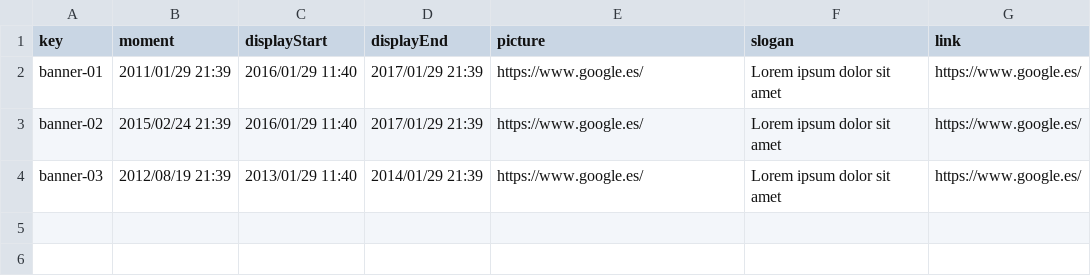
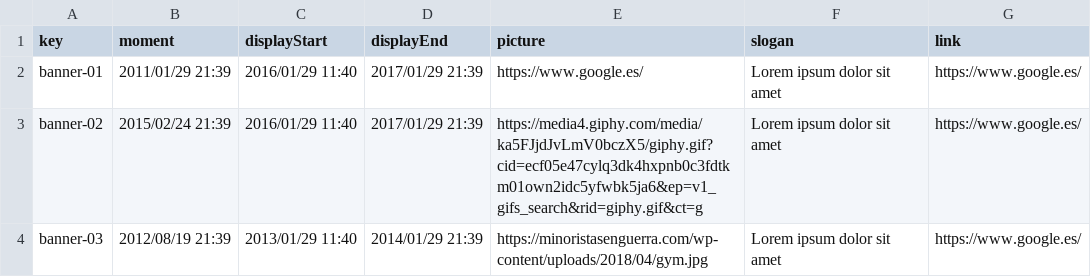
Before and after one commit to VictoriaCRD/Acme-L3-D04, a CSV file: src/main/webapp/WEB-INF/resources/sample-data/banner.csv, drawn as a sheet.

Commit message:
Merge branch 'develop' of https://github.com/VictoriaCRD/Acme-L3-D03 into develop

```diff
--- a/src/main/webapp/WEB-INF/resources/sample-data/banner.csv
+++ b/src/main/webapp/WEB-INF/resources/sample-data/banner.csv
@@ -2,3 +2,3 @@ key,moment,displayStart,displayEnd,picture,slogan,link
 banner-01,2011/01/29 21:39,2016/01/29 11:40,2017/01/29 21:39,https://www.google.es/,Lorem ipsum dolor sit amet,https://www.google.es/
-banner-02,2015/02/24 21:39,2016/01/29 11:40,2017/01/29 21:39,https://www.google.es/,Lorem ipsum dolor sit amet,https://www.google.es/
-banner-03,2012/08/19 21:39,2013/01/29 11:40,2014/01/29 21:39,https://www.google.es/,Lorem ipsum dolor sit amet,https://www.google.es/
+banner-02,2015/02/24 21:39,2016/01/29 11:40,2017/01/29 21:39,https://media4.giphy.com/media/ka5FJjdJvLmV0bczX5/giphy.gif?cid=ecf05e47cylq3dk4hxpnb0c3fdtkm01own2idc5yfwbk5ja6&ep=v1_gifs_search&rid=giphy.gif&ct=g,Lorem ipsum dolor sit amet,https://www.google.es/
+banner-03,2012/08/19 21:39,2013/01/29 11:40,2014/01/29 21:39,https://minoristasenguerra.com/wp-content/uploads/2018/04/gym.jpg,Lorem ipsum dolor sit amet,https://www.google.es/
```
Also changed, not shown: src/main/webapp/WEB-INF/resources/sample-data/note.csv, 16 other files.
